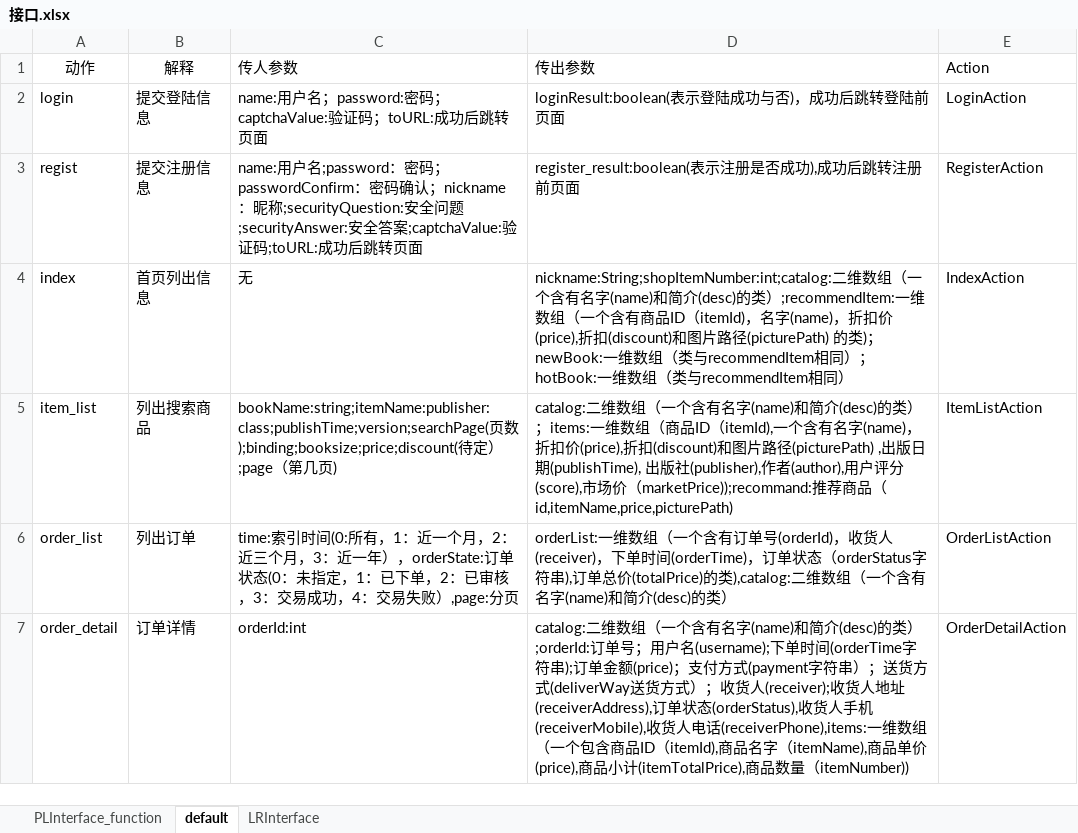
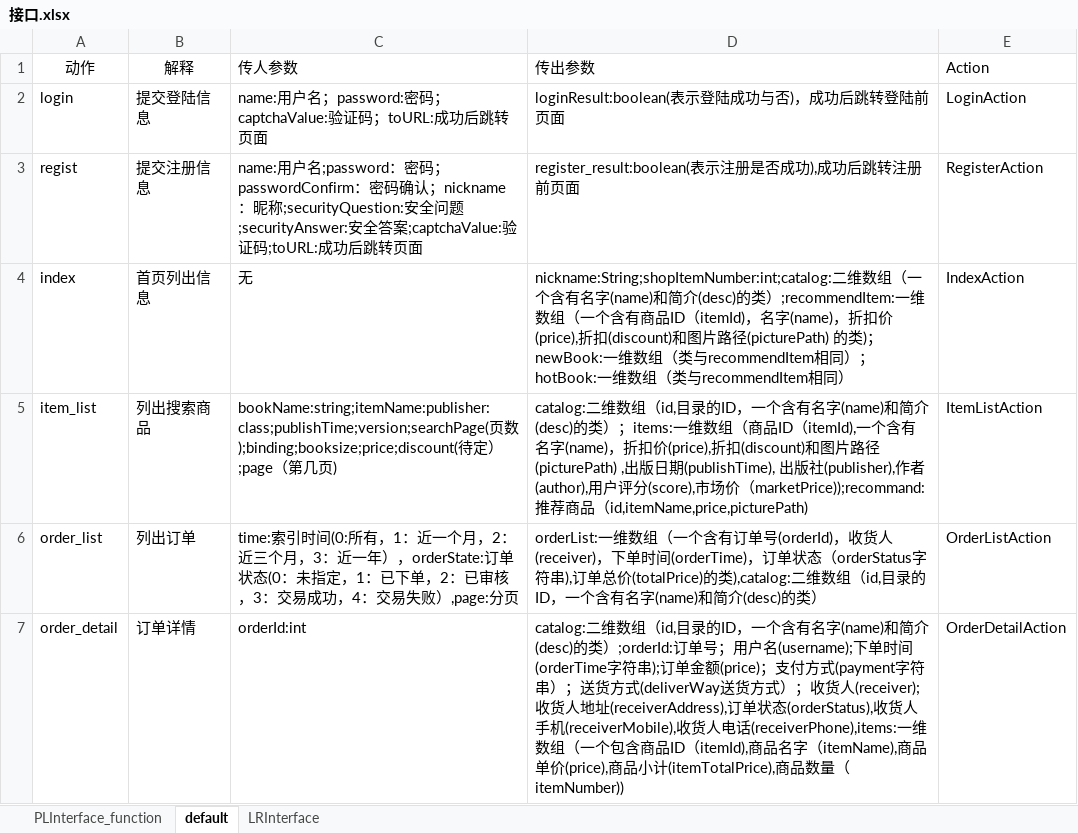
Before and after one commit to SanziShi/Symagic, an Excel workbook: doc/接口.xlsx, sheet default, drawn as a sheet; only a part is shown; values as stored, in another font and other column widths than the file's, no borders; the diff covers the shown part only; the diff names each change by its address in the sheet, - before the commit and + after, or states it on an @@ line.

Commit message:
管理员部分接口

```diff
--- a/doc/接口.xlsx (sheet default)
+++ b/doc/接口.xlsx (sheet default)
-D5 (传出参数): …组（一个…
+D5 (传出参数): …组（id,目录的ID，一个…
-D6 (传出参数): …维数组（一个含有…
+D6 (传出参数): …维数组（id,目录的ID，一个含有…
-D7 (传出参数): …组（一个…
+D7 (传出参数): …组（id,目录的ID，一个…
```
Also changed, not shown: 5 added rows, 1 removed row and 2 edited cells elsewhere in this sheet, sheet PLInterface_function.
